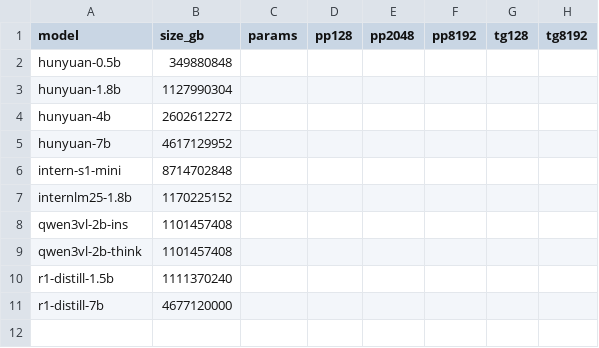
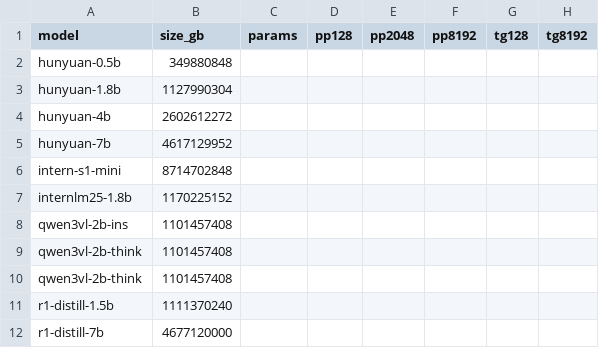
Before and after one commit to hrf666666/strata-jetson, a CSV file: results/summary_perf.csv, drawn as a sheet.

Commit message:
chore(results): refreshed summary snapshot

```diff
--- a/results/summary_perf.csv
+++ b/results/summary_perf.csv
@@ -9,2 +9,3 @@ qwen3vl-2b-ins,1101457408,,,,,,
 qwen3vl-2b-think,1101457408,,,,,,
+qwen3vl-2b-think,1101457408,,,,,,
 r1-distill-1.5b,1111370240,,,,,,
```
Also changed, not shown: results/summary_quality.csv.
